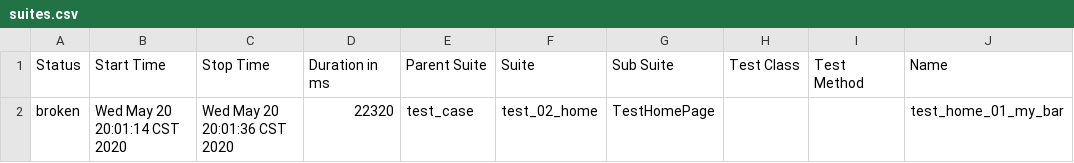
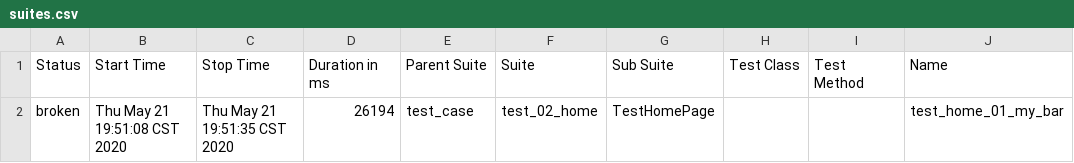
Before and after one commit to he9mei/python_appium, a CSV file: po_appium/test_result/report/allure_report/data/suites.csv, drawn as a sheet; only a part is shown; the diff names each change by its address in the sheet, - before the commit and + after, or states it on an @@ line.

Commit message:
po_appium优化-普通截图添加到allure报告

```diff
--- a/po_appium/test_result/report/allure_report/data/suites.csv
+++ b/po_appium/test_result/report/allure_report/data/suites.csv
-B2 (Start Time): Wed May 20 20:01:14 CST 2020
+B2 (Start Time): Thu May 21 19:51:08 CST 2020
-C2 (Stop Time): Wed May 20 20:01:36 CST 2020
+C2 (Stop Time): Thu May 21 19:51:35 CST 2020
-D2 (Duration in ms): 22320
+D2 (Duration in ms): 26194
```
Also changed, not shown: 40 other files.
